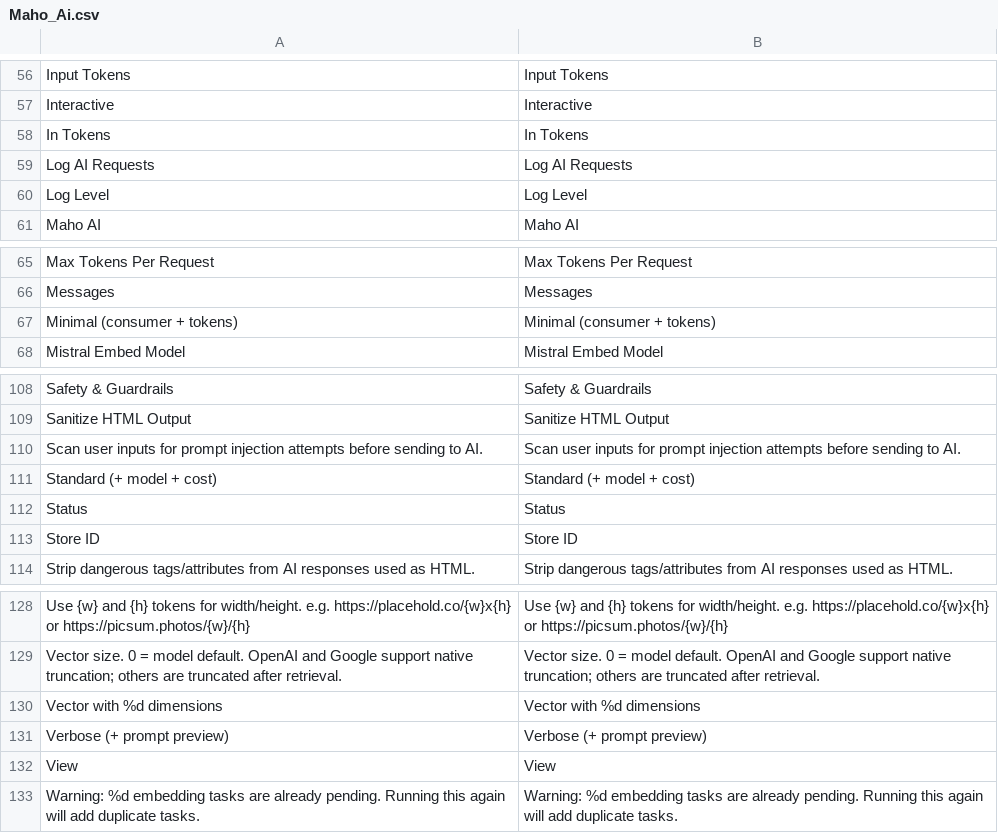
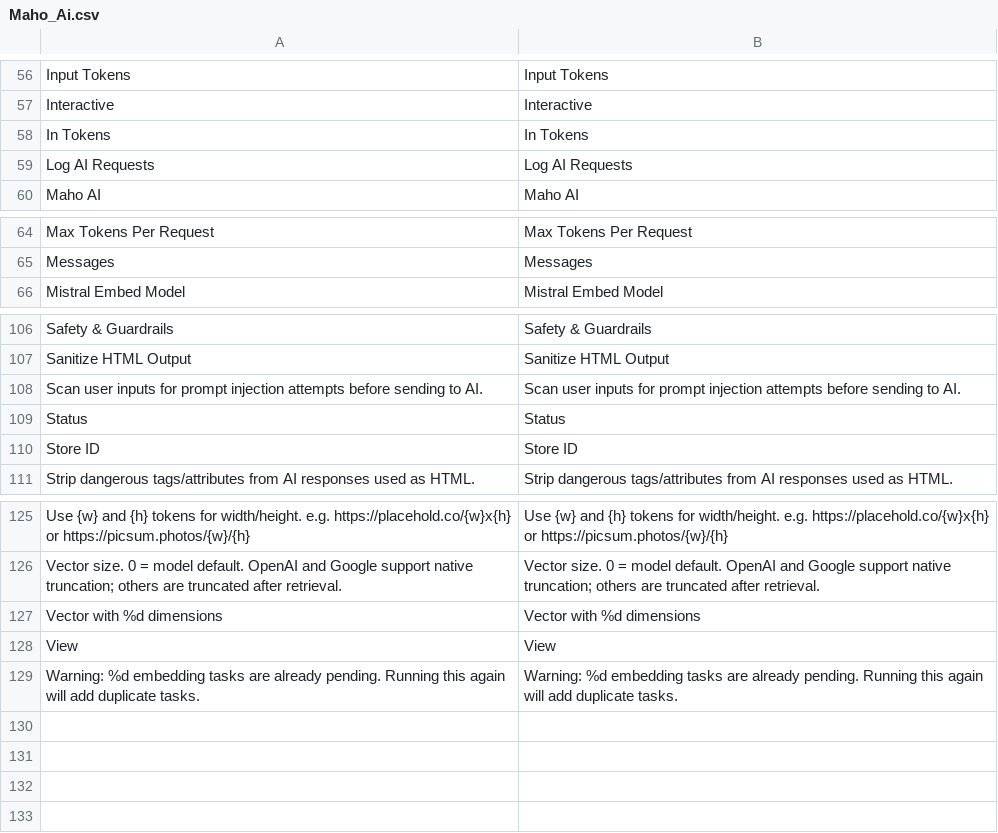
Before and after one commit to mageaustralia/maho, a CSV file: app/locale/en_US/Maho_Ai.csv, drawn as a sheet; only a part is shown, gaps mark what is left out.

Commit message:
fix(ai): clean up logging - drop dead log_level + double timestamp
The Log Level dropdown (minimal/standard/verbose) was wired in
system.xml + the source model but Helper::logRequest read the value
and immediately ignored it. Removing the field, source model, default
config entry, and locale strings.

Also fixing a double timestamp in maho_ai.log: logRequest was manually
prepending date('Y-m-d H:i:s') to every line, but Monolog's
LineFormatter already prefixes [%datetime%]. Result was every log
line carrying two timestamps. Dropping the manual one.

```diff
--- a/app/locale/en_US/Maho_Ai.csv
+++ b/app/locale/en_US/Maho_Ai.csv
@@ -59,3 +59,2 @@
 "Log AI Requests","Log AI Requests"
-"Log Level","Log Level"
 "Maho AI","Maho AI"
@@ -66,3 +65,2 @@
 "Messages","Messages"
-"Minimal (consumer + tokens)","Minimal (consumer + tokens)"
 "Mistral Embed Model","Mistral Embed Model"
@@ -110,3 +108,2 @@
 "Scan user inputs for prompt injection attempts before sending to AI.","Scan user inputs for prompt injection attempts before sending to AI."
-"Standard (+ model + cost)","Standard (+ model + cost)"
 "Status","Status"
@@ -130,3 +127,2 @@
 "Vector with %d dimensions","Vector with %d dimensions"
-"Verbose (+ prompt preview)","Verbose (+ prompt preview)"
 "View","View"
```
Also changed, not shown: 4 other files.
